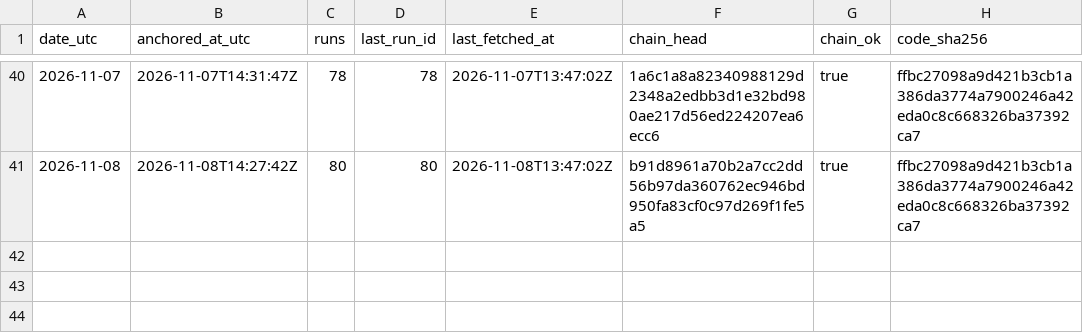
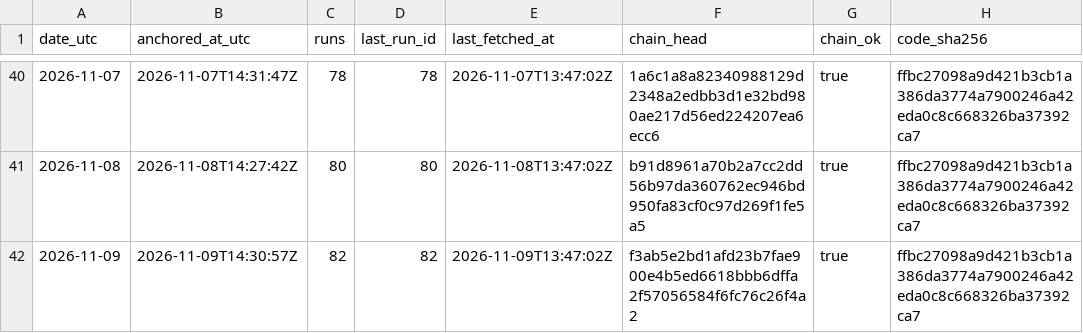
Before and after one commit to kvantixtech/energy-price-archive, a CSV file: anchors/chain-heads.csv, drawn as a sheet; only a part is shown, gaps mark what is left out; the diff names each change by its address in the sheet, - before the commit and + after, or states it on an @@ line.

Commit message:
anchor 2026-11-09: chain head f3ab5e2bd1af (run 82, 82 runs, chain_ok=true)

```diff
--- a/anchors/chain-heads.csv
+++ b/anchors/chain-heads.csv
+row 42: 2026-11-09 | 2026-11-09T14:30:57Z | 82 | 82 | 2026-11-09T13:47:02Z | f3ab5e2bd1afd23b7fae900e4b5ed6618bbb6dffa2f57056584f6fc76c26f4a2 | true | ffbc27098a9d421b3cb1a386da3774a7900246a42eda0c8c668326ba37392ca7
```
